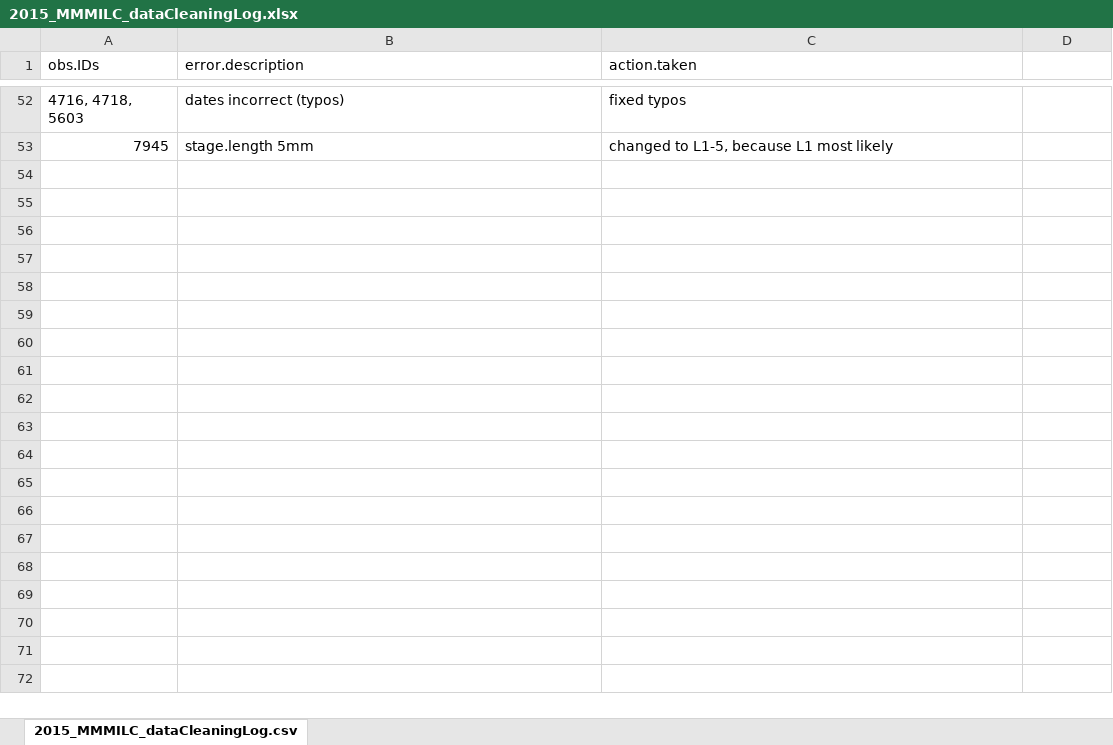
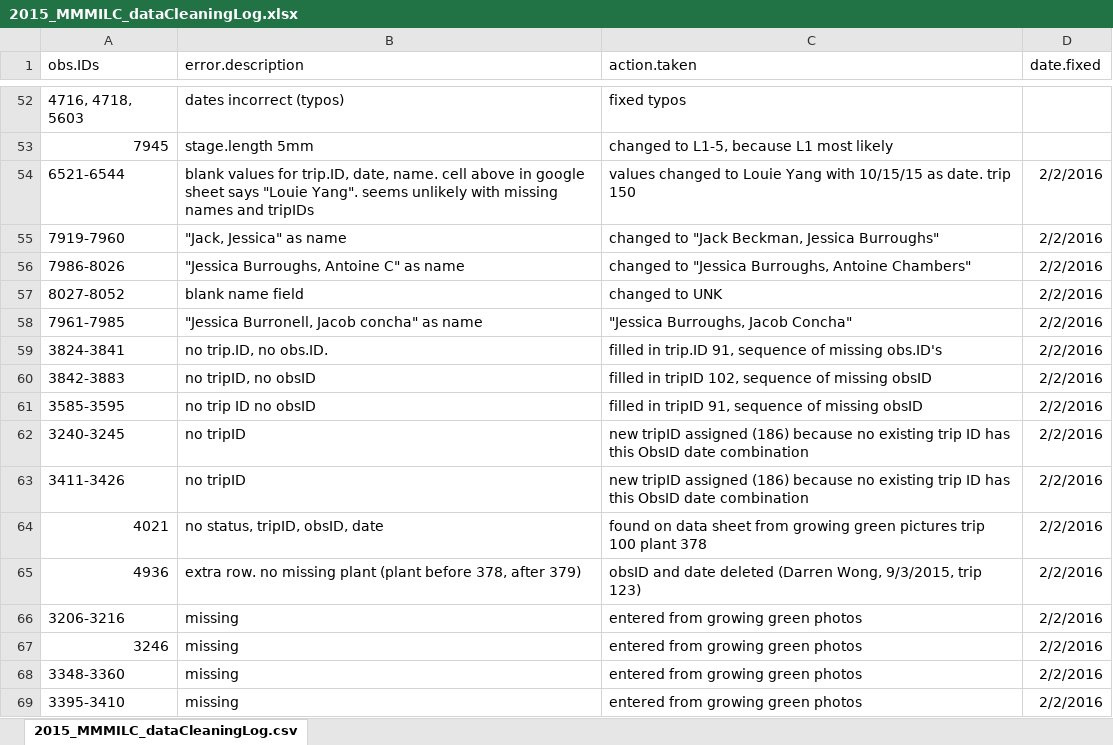
Before and after one commit to cicadachaser/MMMILC-2015, an Excel workbook: 2015_MMMILC_dataCleaningLog.xlsx, sheet 2015_MMMILC_dataCleaningLog.csv, drawn as a sheet; only a part is shown, gaps mark what is left out; values as stored, in another font and other column widths than the file's, no borders; the diff names each change by its address in the sheet, - before the commit and + after, or states it on an @@ line.

Commit message:
updating spreadsheets
spreadsheets, updated script for current data

```diff
--- a/2015_MMMILC_dataCleaningLog.xlsx (sheet 2015_MMMILC_dataCleaningLog.csv)
+++ b/2015_MMMILC_dataCleaningLog.xlsx (sheet 2015_MMMILC_dataCleaningLog.csv)
-D1: (empty)
+D1: date.fixed
+row 54: 6521-6544 | blank values for trip.ID, date, name. cell above in google sheet says "Louie Yang". seems unlikely with missing names and tripIDs | values changed to Louie Yang with 10/15/15 as date. trip 150 | 2/2/2016
+row 55: 7919-7960 | "Jack, Jessica" as name | changed to "Jack Beckman, Jessica Burroughs" | 2/2/2016
+row 56: 7986-8026 | "Jessica Burroughs, Antoine C" as name | changed to "Jessica Burroughs, Antoine Chambers" | 2/2/2016
+row 57: 8027-8052 | blank name field | changed to UNK | 2/2/2016
+row 58: 7961-7985 | "Jessica Burronell, Jacob concha" as name | "Jessica Burroughs, Jacob Concha" | 2/2/2016
+row 59: 3824-3841 | no trip.ID, no obs.ID. | filled in trip.ID 91, sequence of missing obs.ID's | 2/2/2016
+row 60: 3842-3883 | no tripID, no obsID | filled in tripID 102, sequence of missing obsID | 2/2/2016
+row 61: 3585-3595 | no trip ID no obsID | filled in tripID 91, sequence of missing obsID | 2/2/2016
+row 62: 3240-3245 | no tripID | new tripID assigned (186) because no existing trip ID has this ObsID date combination | 2/2/2016
+row 63: 3411-3426 | no tripID | new tripID assigned (186) because no existing trip ID has this ObsID date combination | 2/2/2016
+row 64: 4021 | no status, tripID, obsID, date | found on data sheet from growing green pictures trip 100 plant 378 | 2/2/2016
+row 65: 4936 | extra row. no missing plant (plant before 378, after 379) | obsID and date deleted (Darren Wong, 9/3/2015, trip 123) | 2/2/2016
+row 66: 3206-3216 | missing | entered from growing green photos | 2/2/2016
+row 67: 3246 | missing | entered from growing green photos | 2/2/2016
+row 68: 3348-3360 | missing | entered from growing green photos | 2/2/2016
+row 69: 3395-3410 | missing | entered from growing green photos | 2/2/2016
```
Also changed, not shown: 9 other files.
